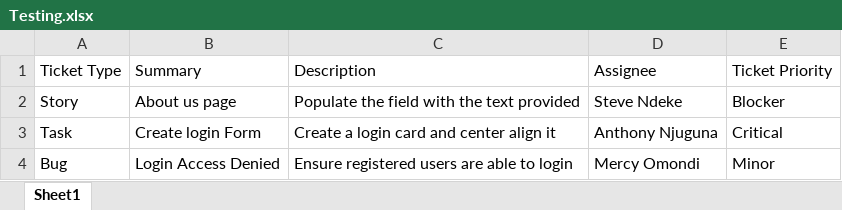
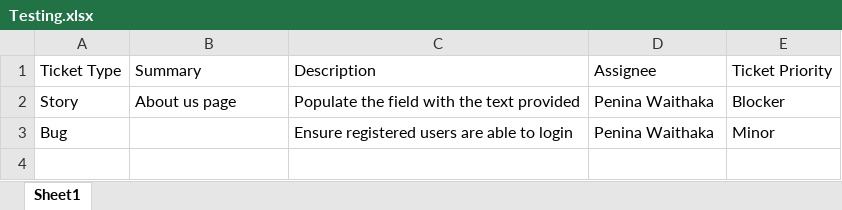
Before and after one commit to peninawaithaka/TicketBot, an Excel workbook: Attachments/Testing.xlsx, sheet Sheet1, drawn as a sheet; values as stored, in another font and other column widths than the file's, no borders; removed rows and columns are numbered as before the commit, all else as after; the diff names each change by its address in the sheet, - before the commit and + after, or states it on an @@ line.

```diff
--- a/Attachments/Testing.xlsx (sheet Sheet1)
+++ b/Attachments/Testing.xlsx (sheet Sheet1)
-D2: Steve Ndeke
+D2: Penina Waithaka
-row 3: Task | Create login Form | Create a login card and center align it | Anthony Njuguna | Critical
-B3: Login Access Denied
+B3: (empty)
-D3: Mercy Omondi
+D3: Penina Waithaka
```
Also changed, not shown: 15 other files.
